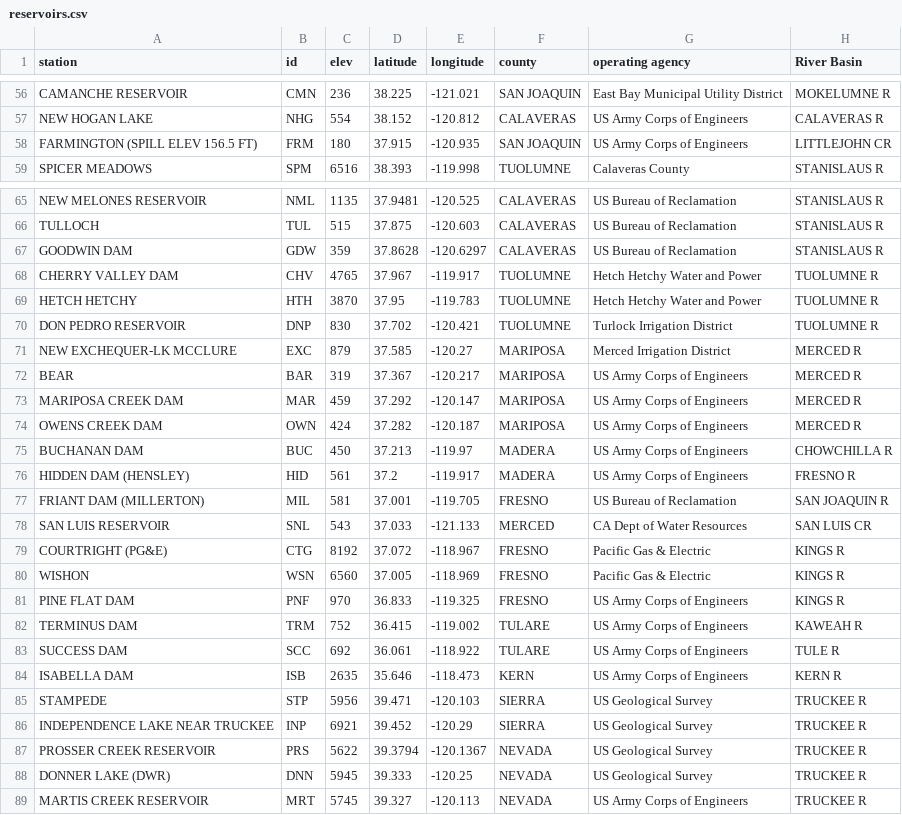
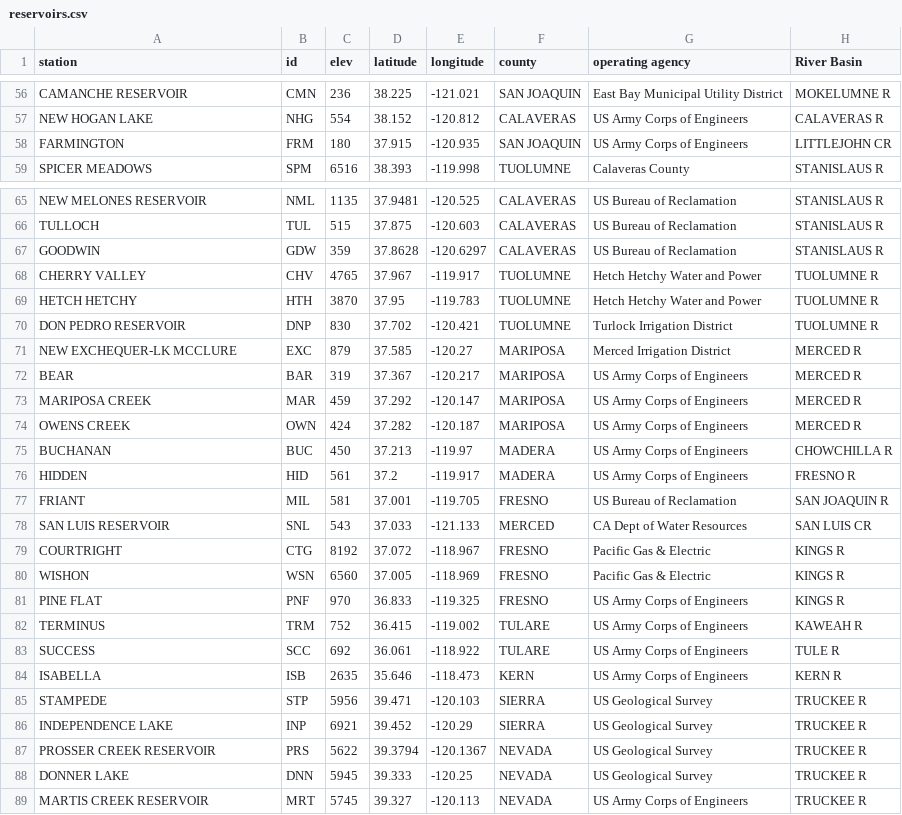
Before and after one commit to vicapow/water-supply, a CSV file: public/data/reservoirs.csv, drawn as a sheet; only a part is shown, gaps mark what is left out; the diff covers the shown part only.

```diff
--- a/public/data/reservoirs.csv
+++ b/public/data/reservoirs.csv
@@ -57,3 +57,3 @@ CAMANCHE RESERVOIR,CMN,236,38.225,-121.021,SAN JOAQUIN,East Bay Municipal Utilit
 NEW HOGAN LAKE,NHG,554,38.152,-120.812,CALAVERAS,US Army Corps of Engineers,CALAVERAS R
-FARMINGTON (SPILL ELEV 156.5 FT),FRM,180,37.915,-120.935,SAN JOAQUIN,US Army Corps of Engineers,LITTLEJOHN CR
+FARMINGTON,FRM,180,37.915,-120.935,SAN JOAQUIN,US Army Corps of Engineers,LITTLEJOHN CR
 SPICER MEADOWS,SPM,6516,38.393,-119.998,TUOLUMNE,Calaveras County,STANISLAUS R
@@ -66,4 +66,4 @@ NEW MELONES RESERVOIR,NML,1135,37.9481,-120.525,CALAVERAS,US Bureau of Reclamati
 TULLOCH,TUL,515,37.875,-120.603,CALAVERAS,US Bureau of Reclamation,STANISLAUS R
-GOODWIN DAM,GDW,359,37.8628,-120.6297,CALAVERAS,US Bureau of Reclamation,STANISLAUS R
-CHERRY VALLEY DAM,CHV,4765,37.967,-119.917,TUOLUMNE,Hetch Hetchy Water and Power,TUOLUMNE R
+GOODWIN,GDW,359,37.8628,-120.6297,CALAVERAS,US Bureau of Reclamation,STANISLAUS R
+CHERRY VALLEY,CHV,4765,37.967,-119.917,TUOLUMNE,Hetch Hetchy Water and Power,TUOLUMNE R
 HETCH HETCHY,HTH,3870,37.95,-119.783,TUOLUMNE,Hetch Hetchy Water and Power,TUOLUMNE R
@@ -72,18 +72,18 @@ NEW EXCHEQUER-LK MCCLURE,EXC,879,37.585,-120.27,MARIPOSA,Merced Irrigation Distr
 BEAR,BAR,319,37.367,-120.217,MARIPOSA,US Army Corps of Engineers,MERCED R
-MARIPOSA CREEK DAM,MAR,459,37.292,-120.147,MARIPOSA,US Army Corps of Engineers,MERCED R
-OWENS CREEK DAM,OWN,424,37.282,-120.187,MARIPOSA,US Army Corps of Engineers,MERCED R
-BUCHANAN DAM,BUC,450,37.213,-119.97,MADERA,US Army Corps of Engineers,CHOWCHILLA R
-HIDDEN DAM (HENSLEY),HID,561,37.2,-119.917,MADERA,US Army Corps of Engineers,FRESNO R
-FRIANT DAM (MILLERTON),MIL,581,37.001,-119.705,FRESNO,US Bureau of Reclamation,SAN JOAQUIN R
+MARIPOSA CREEK,MAR,459,37.292,-120.147,MARIPOSA,US Army Corps of Engineers,MERCED R
+OWENS CREEK,OWN,424,37.282,-120.187,MARIPOSA,US Army Corps of Engineers,MERCED R
+BUCHANAN,BUC,450,37.213,-119.97,MADERA,US Army Corps of Engineers,CHOWCHILLA R
+HIDDEN,HID,561,37.2,-119.917,MADERA,US Army Corps of Engineers,FRESNO R
+FRIANT,MIL,581,37.001,-119.705,FRESNO,US Bureau of Reclamation,SAN JOAQUIN R
 SAN LUIS RESERVOIR,SNL,543,37.033,-121.133,MERCED,CA Dept of Water Resources,SAN LUIS CR
-COURTRIGHT (PG&E),CTG,8192,37.072,-118.967,FRESNO,Pacific Gas & Electric,KINGS R
+COURTRIGHT,CTG,8192,37.072,-118.967,FRESNO,Pacific Gas & Electric,KINGS R
 WISHON,WSN,6560,37.005,-118.969,FRESNO,Pacific Gas & Electric,KINGS R
-PINE FLAT DAM,PNF,970,36.833,-119.325,FRESNO,US Army Corps of Engineers,KINGS R
-TERMINUS DAM,TRM,752,36.415,-119.002,TULARE,US Army Corps of Engineers,KAWEAH R
-SUCCESS DAM,SCC,692,36.061,-118.922,TULARE,US Army Corps of Engineers,TULE R
-ISABELLA DAM,ISB,2635,35.646,-118.473,KERN,US Army Corps of Engineers,KERN R
+PINE FLAT,PNF,970,36.833,-119.325,FRESNO,US Army Corps of Engineers,KINGS R
+TERMINUS,TRM,752,36.415,-119.002,TULARE,US Army Corps of Engineers,KAWEAH R
+SUCCESS,SCC,692,36.061,-118.922,TULARE,US Army Corps of Engineers,TULE R
+ISABELLA,ISB,2635,35.646,-118.473,KERN,US Army Corps of Engineers,KERN R
 STAMPEDE,STP,5956,39.471,-120.103,SIERRA,US Geological Survey,TRUCKEE R
-INDEPENDENCE LAKE NEAR TRUCKEE,INP,6921,39.452,-120.29,SIERRA,US Geological Survey,TRUCKEE R
+INDEPENDENCE LAKE,INP,6921,39.452,-120.29,SIERRA,US Geological Survey,TRUCKEE R
 PROSSER CREEK RESERVOIR,PRS,5622,39.3794,-120.1367,NEVADA,US Geological Survey,TRUCKEE R
-DONNER LAKE (DWR),DNN,5945,39.333,-120.25,NEVADA,US Geological Survey,TRUCKEE R
+DONNER LAKE,DNN,5945,39.333,-120.25,NEVADA,US Geological Survey,TRUCKEE R
 MARTIS CREEK RESERVOIR,MRT,5745,39.327,-120.113,NEVADA,US Army Corps of Engineers,TRUCKEE R
```
Also changed, not shown: 20 edited cells elsewhere in this file, public/data/reservoirs.capacities.csv, 7 other files.
